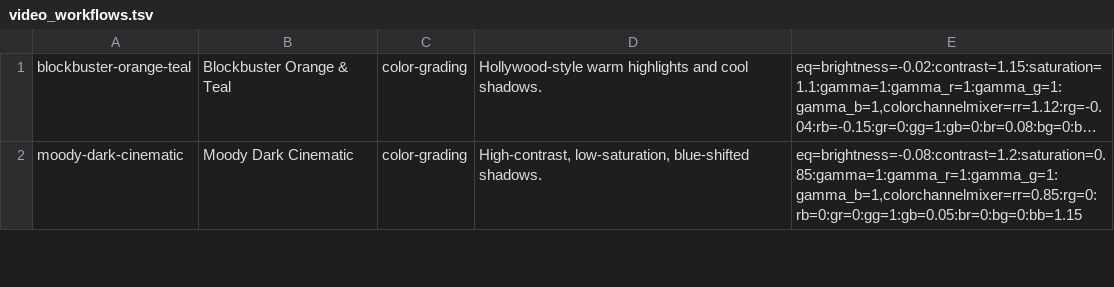
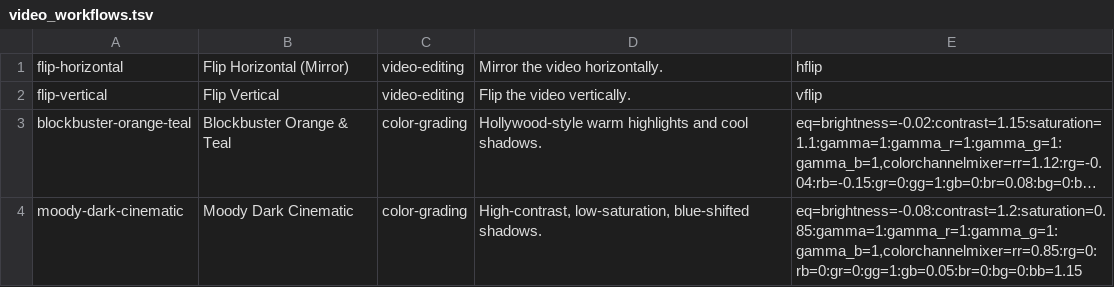
Before and after one commit to hungryshmorez/Ffmpeg, a TSV file: ffworks/crates/ffworks-core/assets/workflows/video_workflows.tsv, drawn as a sheet; only a part is shown; long unchanged cells end in …; the diff names each change by its address in the sheet, - before the commit and + after, or states it on an @@ line.

```diff
--- a/ffworks/crates/ffworks-core/assets/workflows/video_workflows.tsv
+++ b/ffworks/crates/ffworks-core/assets/workflows/video_workflows.tsv
+row 1: flip-horizontal | Flip Horizontal (Mirror) | video-editing | Mirror the video horizontally. | hflip
+row 2: flip-vertical | Flip Vertical | video-editing | Flip the video vertically. | vflip
```
Also changed, not shown: 7 other files.
